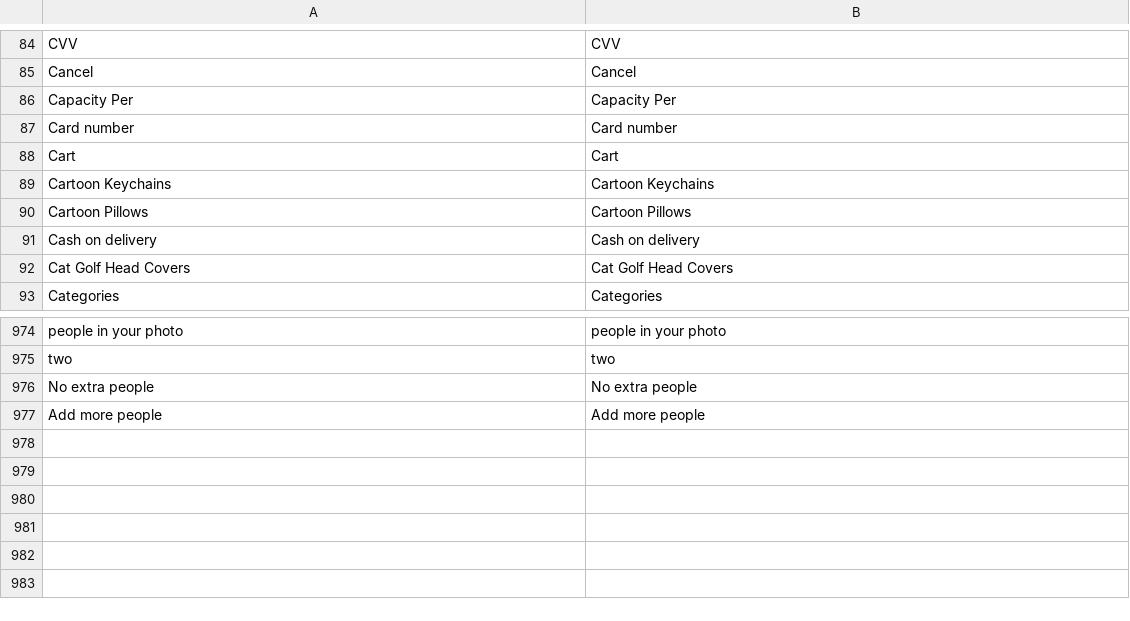
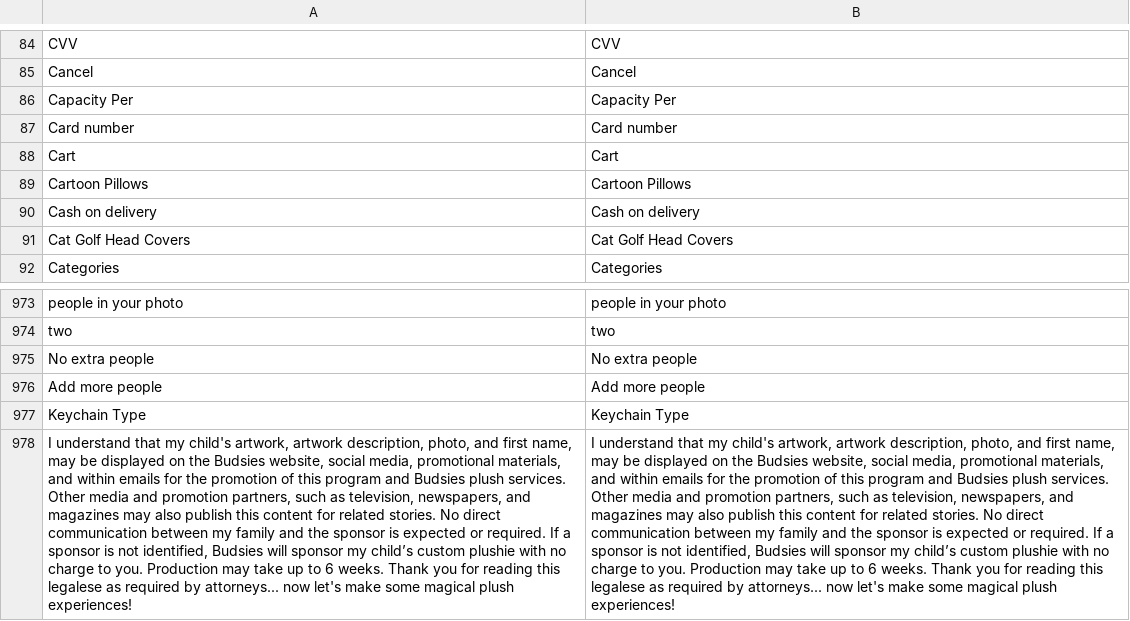
Before and after one commit to BudsiesApp/vsf-capybara, a CSV file: resource/i18n/en-US.csv, drawn as a sheet; only a part is shown, gaps mark what is left out; removed rows and columns are numbered as before the commit, all else as after; the diff names each change by its address in the sheet, - before the commit and + after, or states it on an @@ line.

Commit message:
Refs #30360: Budsies theme - fix issues

```diff
--- a/resource/i18n/en-US.csv
+++ b/resource/i18n/en-US.csv
-row 89: Cartoon Keychains | Cartoon Keychains
+row 977: Keychain Type | Keychain Type
+row 978: I understand that my child's artwork, artwork description, photo, and first name, may be displayed on the Budsies website, social media, promotional materials, and within emails for the promotion of this program and Budsies plush services. Other media and promotion partners, such as television, newspapers, and magazines may also publish this content for related stories. No direct communication between my family and the sponsor is expected or required. If a sponsor is not identified, Budsies will sponsor my child’s custom plushie with no charge to you. Production may take up to 6 weeks. Thank you for reading this legalese as required by attorneys... now let's make some magical plush experiences! | I understand that my child's artwork, artwork description, photo, and first name, may be displayed on the Budsies website, social media, promotional materials, and within emails for the promotion of this program and Budsies plush services. Other media and promotion partners, such as television, newspapers, and magazines may also publish this content for related stories. No direct communication between my family and the sponsor is expected or required. If a sponsor is not identified, Budsies will sponsor my child’s custom plushie with no charge to you. Production may take up to 6 weeks. Thank you for reading this legalese as required by attorneys... now let's make some magical plush experiences!
```
Also changed, not shown: 12 other files.
